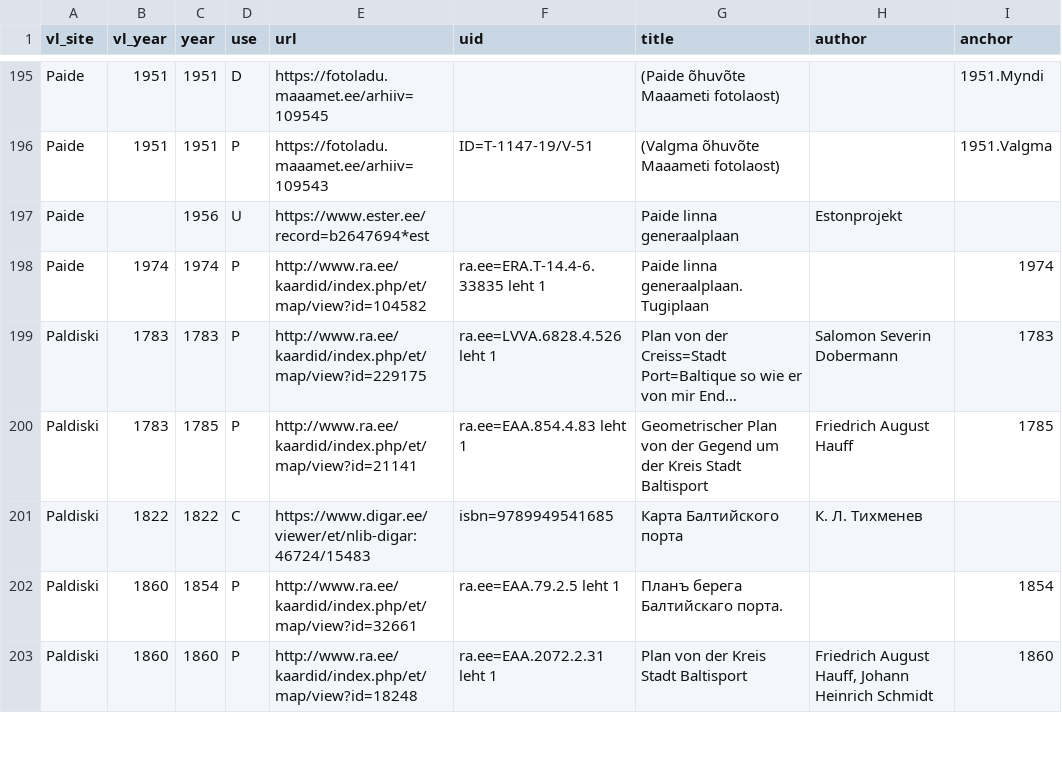
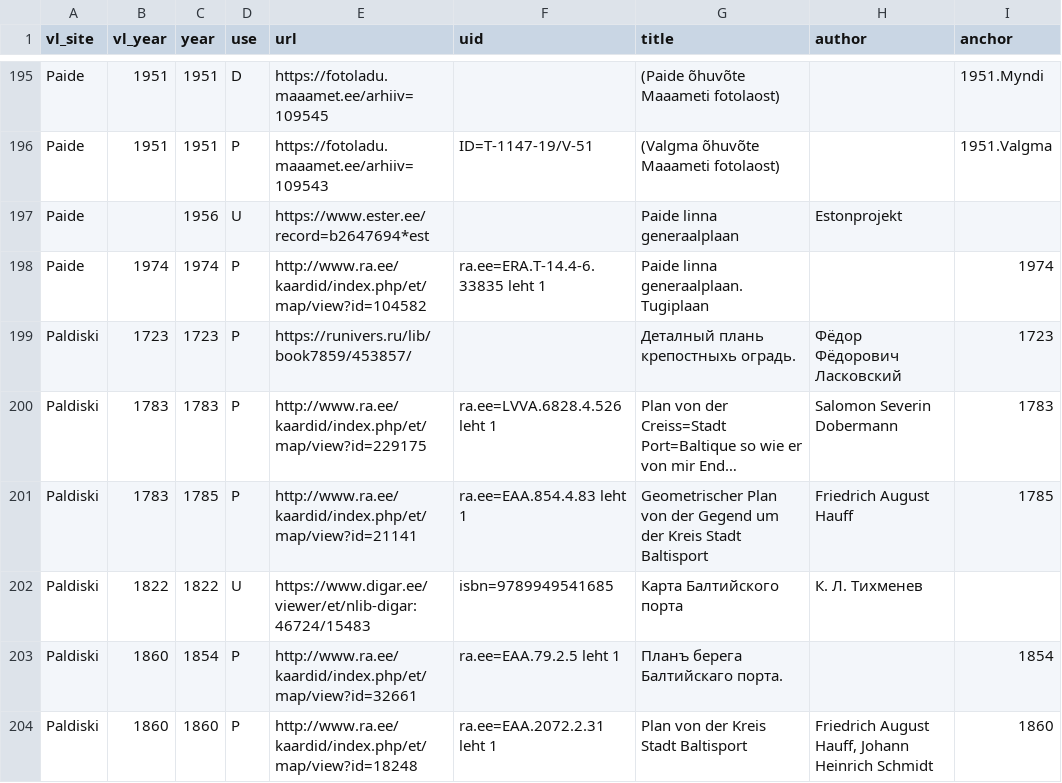
Before and after one commit to l6gistaja/vanalinnad, a CSV file: vector/common/vanalinnad_maps/maps.csv, drawn as a sheet; only a part is shown, gaps mark what is left out; long unchanged cells end in …; addresses are those after the commit; the diff names each change by its address in the sheet, - before the commit and + after, or states it on an @@ line.

Commit message:
Paldiski 1723

```diff
--- a/vector/common/vanalinnad_maps/maps.csv
+++ b/vector/common/vanalinnad_maps/maps.csv
+row 199: Paldiski | 1723 | 1723 | P | https://runivers.ru/lib/book7859/453857/ |  | Деталный плань крепостныхь оградь. | Фёдор Фёдорович Ласковский | 1723
-D202 (use): C
+D202 (use): U
```
Also changed, not shown: 8 other files.
